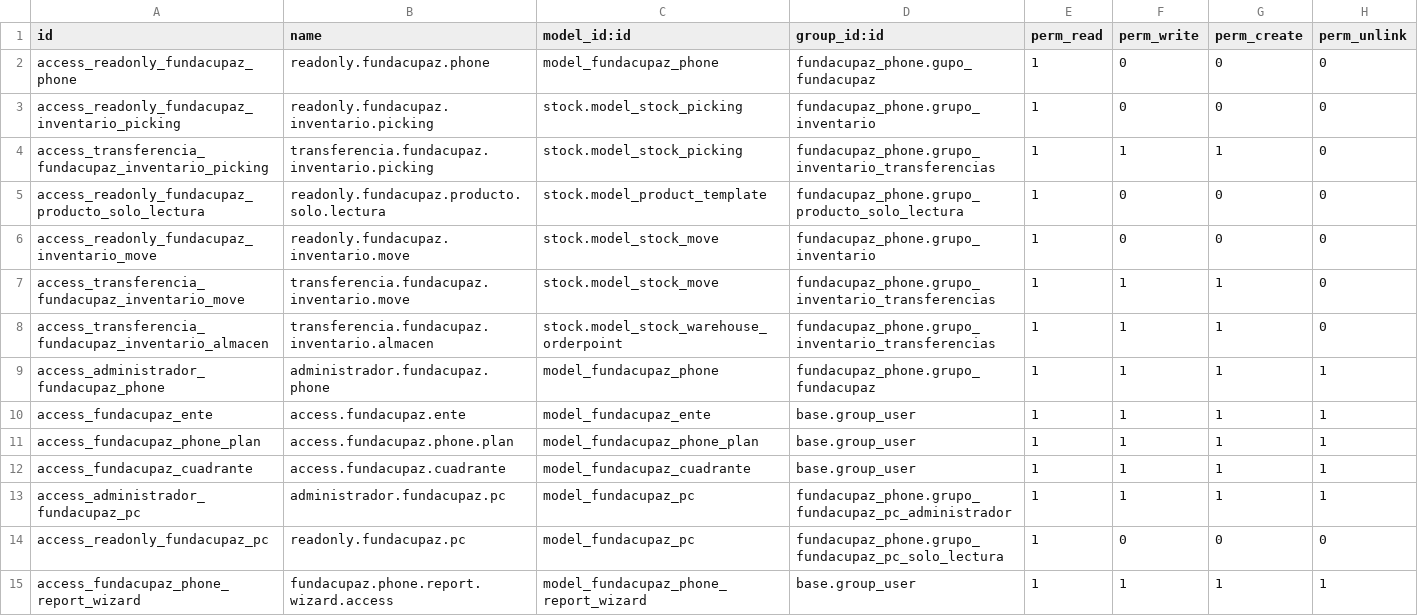
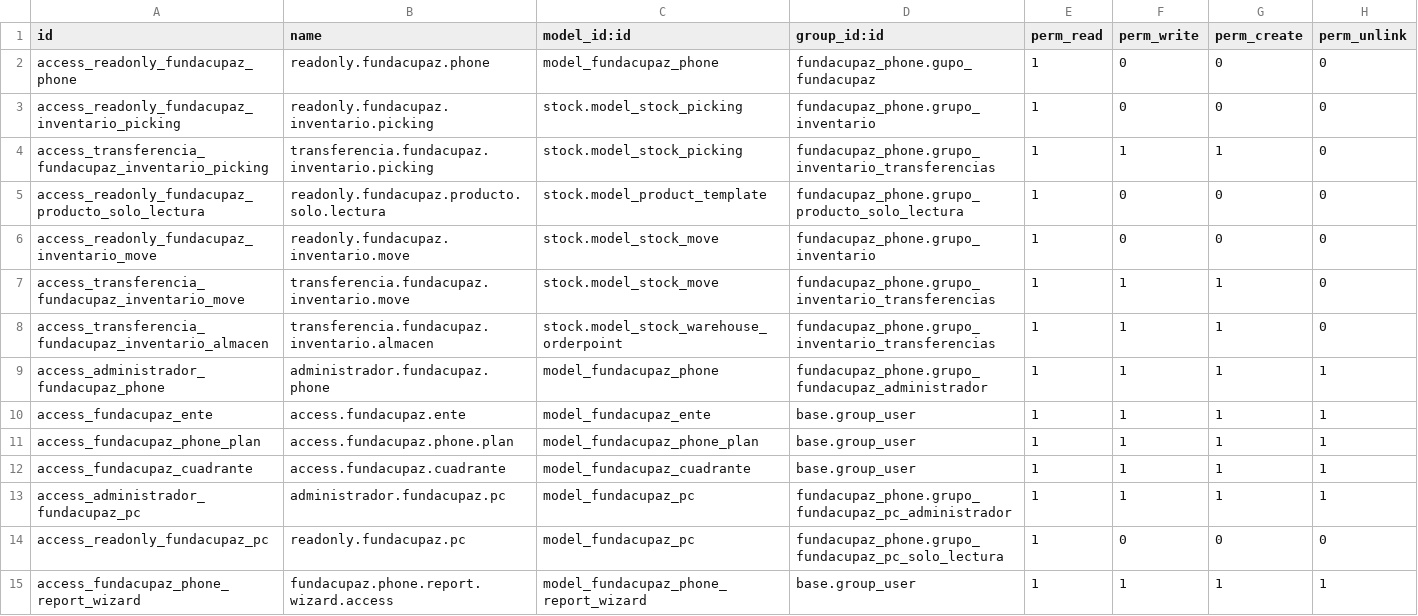
Before and after one commit to oticfundacupaz/fundacupaz_addons, a CSV file: fundacupaz_phone/security/ir.model.access.csv, drawn as a sheet.

Commit message:
correciones de grupos4.0

```diff
--- a/fundacupaz_phone/security/ir.model.access.csv
+++ b/fundacupaz_phone/security/ir.model.access.csv
@@ -8,3 +8,3 @@
 "access_transferencia_fundacupaz_inventario_almacen","transferencia.fundacupaz.inventario.almacen","stock.model_stock_warehouse_orderpoint","fundacupaz_phone.grupo_inventario_transferencias",1,1,1,0
-"access_administrador_fundacupaz_phone","administrador.fundacupaz.phone","model_fundacupaz_phone","fundacupaz_phone.grupo_fundacupaz",1,1,1,1
+"access_administrador_fundacupaz_phone","administrador.fundacupaz.phone","model_fundacupaz_phone","fundacupaz_phone.grupo_fundacupaz_administrador",1,1,1,1
 "access_fundacupaz_ente","access.fundacupaz.ente","model_fundacupaz_ente","base.group_user",1,1,1,1
```
Also changed, not shown: 1 other file.
